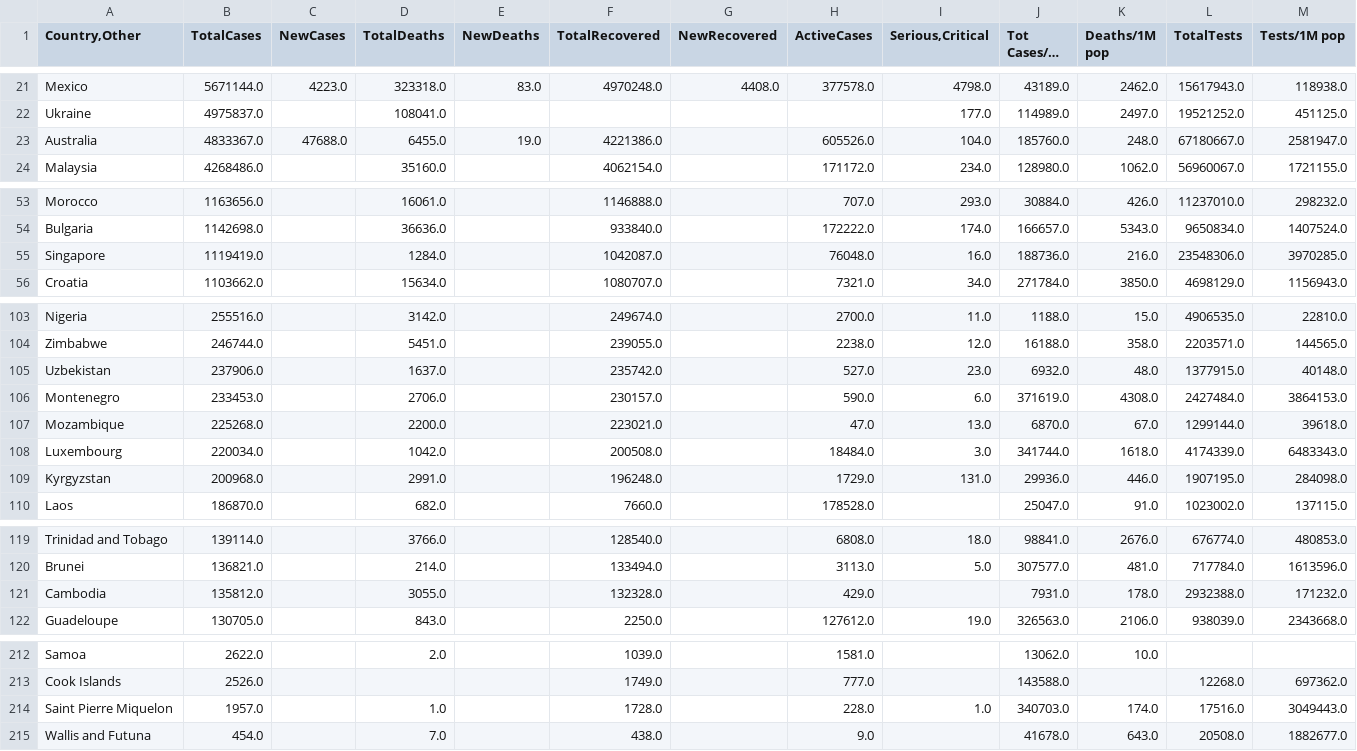
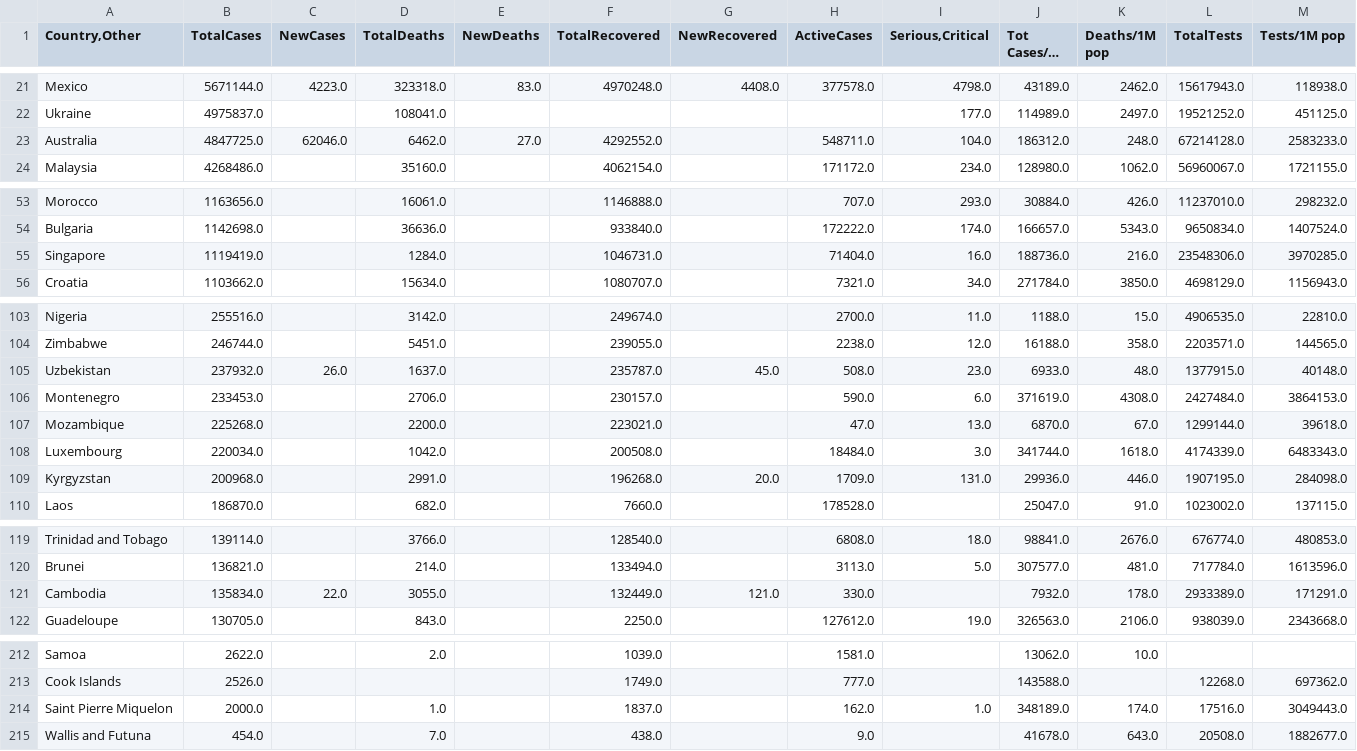
Before and after one commit to phuc16102001/covid-visualize, a CSV file: data/2022-04-06-clean.csv, drawn as a sheet; only a part is shown, gaps mark what is left out; long unchanged cells end in …; the diff names each change by its address in the sheet, - before the commit and + after, or states it on an @@ line.

```diff
--- a/data/2022-04-06-clean.csv
+++ b/data/2022-04-06-clean.csv
-B23 (TotalCases): 4833367.0
+B23 (TotalCases): 4847725.0
-C23 (NewCases): 47688.0
+C23 (NewCases): 62046.0
-D23 (TotalDeaths): 6455.0
+D23 (TotalDeaths): 6462.0
-E23 (NewDeaths): 19.0
+E23 (NewDeaths): 27.0
-F23 (TotalRecovered): 4221386.0
+F23 (TotalRecovered): 4292552.0
-H23 (ActiveCases): 605526.0
+H23 (ActiveCases): 548711.0
-J23 (Tot Cases/1M pop): 185760.0
+J23 (Tot Cases/1M pop): 186312.0
-L23 (TotalTests): 67180667.0
+L23 (TotalTests): 67214128.0
-M23 (Tests/1M pop): 2581947.0
+M23 (Tests/1M pop): 2583233.0
-F55 (TotalRecovered): 1042087.0
+F55 (TotalRecovered): 1046731.0
-H55 (ActiveCases): 76048.0
+H55 (ActiveCases): 71404.0
-B105 (TotalCases): 237906.0
+B105 (TotalCases): 237932.0
-C105 (NewCases): (empty)
+C105 (NewCases): 26.0
-F105 (TotalRecovered): 235742.0
+F105 (TotalRecovered): 235787.0
-G105 (NewRecovered): (empty)
+G105 (NewRecovered): 45.0
-H105 (ActiveCases): 527.0
+H105 (ActiveCases): 508.0
-J105 (Tot Cases/1M pop): 6932.0
+J105 (Tot Cases/1M pop): 6933.0
-F109 (TotalRecovered): 196248.0
+F109 (TotalRecovered): 196268.0
-G109 (NewRecovered): (empty)
+G109 (NewRecovered): 20.0
-H109 (ActiveCases): 1729.0
+H109 (ActiveCases): 1709.0
-B121 (TotalCases): 135812.0
+B121 (TotalCases): 135834.0
-C121 (NewCases): (empty)
+C121 (NewCases): 22.0
-F121 (TotalRecovered): 132328.0
+F121 (TotalRecovered): 132449.0
-G121 (NewRecovered): (empty)
+G121 (NewRecovered): 121.0
-H121 (ActiveCases): 429.0
+H121 (ActiveCases): 330.0
-J121 (Tot Cases/1M pop): 7931.0
+J121 (Tot Cases/1M pop): 7932.0
-L121 (TotalTests): 2932388.0
+L121 (TotalTests): 2933389.0
-M121 (Tests/1M pop): 171232.0
+M121 (Tests/1M pop): 171291.0
-B214 (TotalCases): 1957.0
+B214 (TotalCases): 2000.0
-F214 (TotalRecovered): 1728.0
+F214 (TotalRecovered): 1837.0
-H214 (ActiveCases): 228.0
+H214 (ActiveCases): 162.0
-J214 (Tot Cases/1M pop): 340703.0
+J214 (Tot Cases/1M pop): 348189.0
```
Also changed, not shown: data/2022-04-04-unclean.csv, data/2022-04-05-clean.csv, 4 other files.
